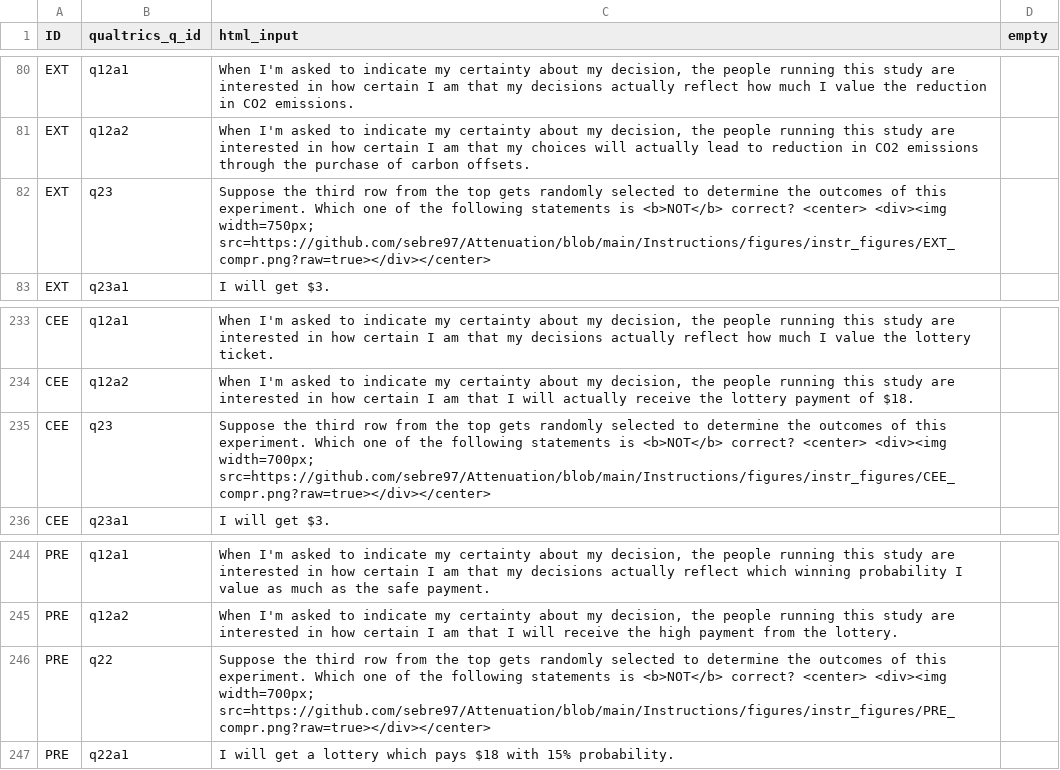
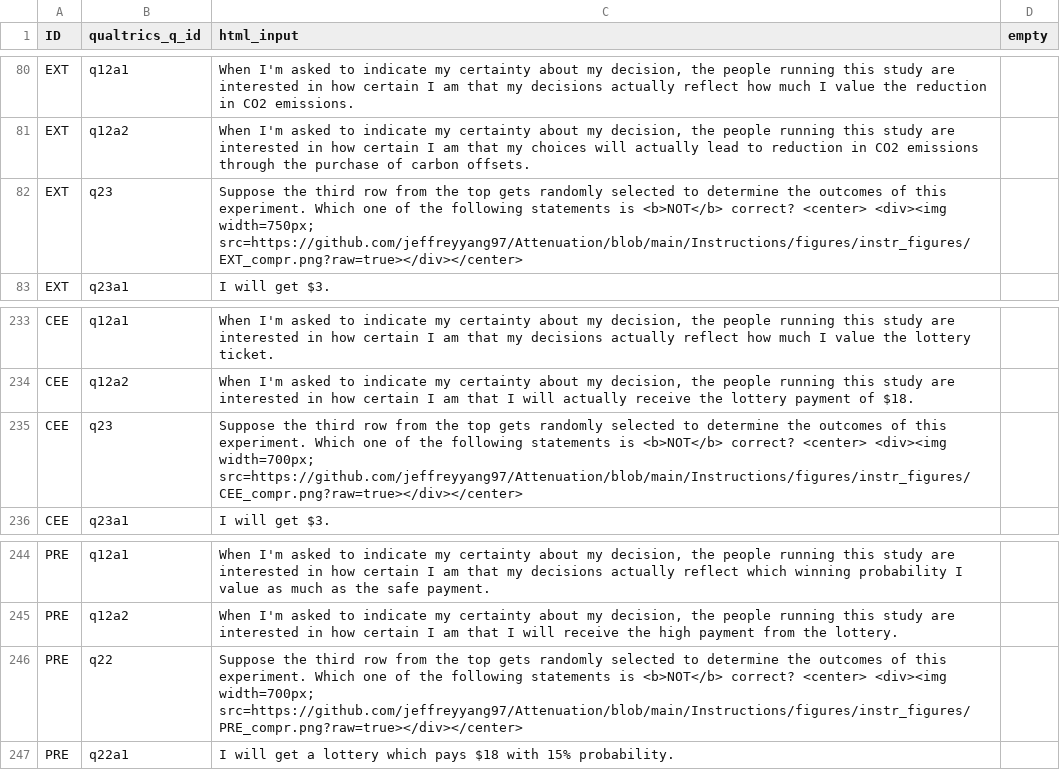
Before and after one commit to jeffreyyang97/Attenuation, a CSV file: Instructions/html/compq.csv, drawn as a sheet; only a part is shown, gaps mark what is left out.

```diff
--- a/Instructions/html/compq.csv
+++ b/Instructions/html/compq.csv
@@ -81,3 +81,3 @@ EXT,q12a1,"When I'm asked to indicate my certainty about my decision, the people
 EXT,q12a2,"When I'm asked to indicate my certainty about my decision, the people running this study are interested in how certain I am that my choices will actually lead to reduction in CO2 emissions through the purchase of carbon offsets.",
-EXT,q23,Suppose the third row from the top gets randomly selected to determine the outcomes of this experiment. Which one of the following statements is <b>NOT</b> correct? <center> <div><img width=750px; src=https://github.com/sebre97/Attenuation/blob/main/Instructions/figures/instr_figures/EXT_compr.png?raw=true></div></center>,
+EXT,q23,Suppose the third row from the top gets randomly selected to determine the outcomes of this experiment. Which one of the following statements is <b>NOT</b> correct? <center> <div><img width=750px; src=https://github.com/jeffreyyang97/Attenuation/blob/main/Instructions/figures/instr_figures/EXT_compr.png?raw=true></div></center>,
 EXT,q23a1,I will get $3.,
@@ -234,3 +234,3 @@ CEE,q12a1,"When I'm asked to indicate my certainty about my decision, the people
 CEE,q12a2,"When I'm asked to indicate my certainty about my decision, the people running this study are interested in how certain I am that I will actually receive the lottery payment of $18.",
-CEE,q23,Suppose the third row from the top gets randomly selected to determine the outcomes of this experiment. Which one of the following statements is <b>NOT</b> correct? <center> <div><img width=700px; src=https://github.com/sebre97/Attenuation/blob/main/Instructions/figures/instr_figures/CEE_compr.png?raw=true></div></center>,
+CEE,q23,Suppose the third row from the top gets randomly selected to determine the outcomes of this experiment. Which one of the following statements is <b>NOT</b> correct? <center> <div><img width=700px; src=https://github.com/jeffreyyang97/Attenuation/blob/main/Instructions/figures/instr_figures/CEE_compr.png?raw=true></div></center>,
 CEE,q23a1,I will get $3.,
@@ -245,3 +245,3 @@ PRE,q12a1,"When I'm asked to indicate my certainty about my decision, the people
 PRE,q12a2,"When I'm asked to indicate my certainty about my decision, the people running this study are interested in how certain I am that I will receive the high payment from the lottery.",
-PRE,q22,Suppose the third row from the top gets randomly selected to determine the outcomes of this experiment. Which one of the following statements is <b>NOT</b> correct? <center> <div><img width=700px; src=https://github.com/sebre97/Attenuation/blob/main/Instructions/figures/instr_figures/PRE_compr.png?raw=true></div></center>,
+PRE,q22,Suppose the third row from the top gets randomly selected to determine the outcomes of this experiment. Which one of the following statements is <b>NOT</b> correct? <center> <div><img width=700px; src=https://github.com/jeffreyyang97/Attenuation/blob/main/Instructions/figures/instr_figures/PRE_compr.png?raw=true></div></center>,
 PRE,q22a1,I will get a lottery which pays $18 with 15% probability.,
```
Also changed, not shown: Instructions/html/parameters.csv, 43 other files.
